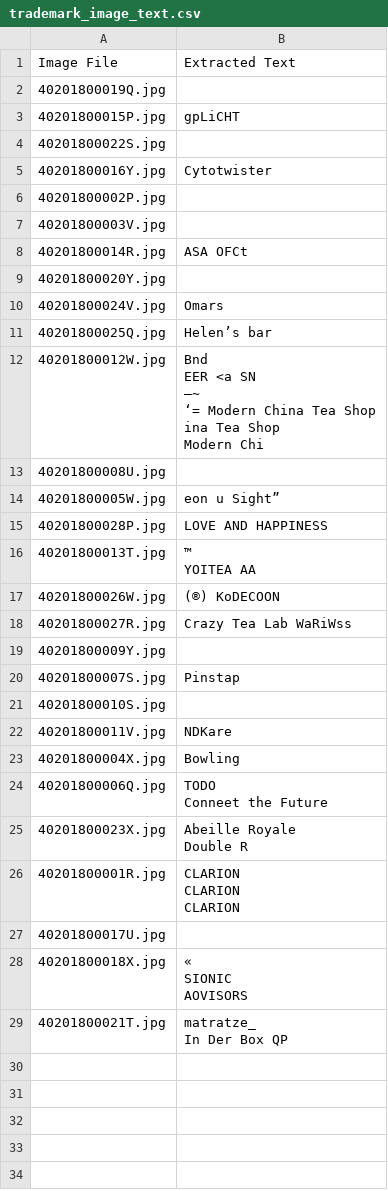
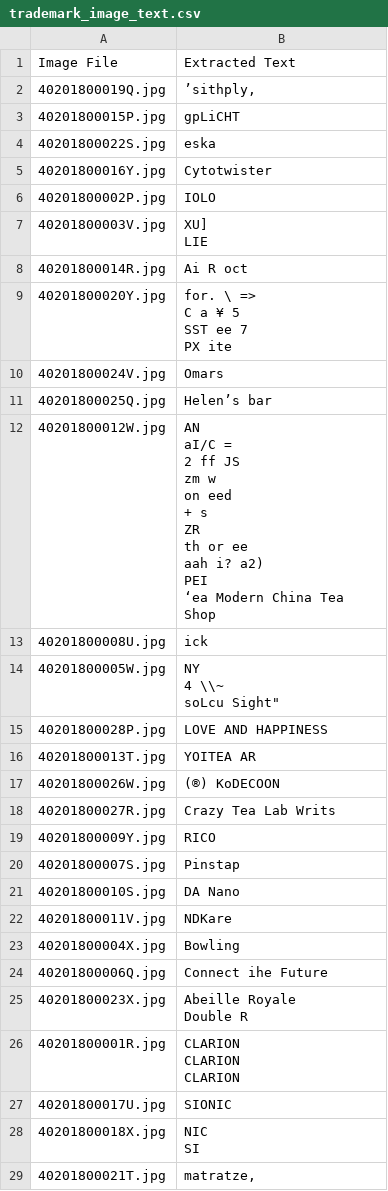
Before and after one commit to dominopizzaaaa/govtech-multimodal-ai, a CSV file: trademark_image_text.csv, drawn as a sheet; ↵ is a line break in a cell; the diff names each change by its address in the sheet, - before the commit and + after, or states it on an @@ line.

```diff
--- a/trademark_image_text.csv
+++ b/trademark_image_text.csv
-B2: (empty)
+B2: ’sithply,
-B4: (empty)
+B4: eska
-B6: (empty)
+B6: IOLO
-B7: (empty)
+B7: XU] ↵ LIE
-B8: ASA OFCt
+B8: Ai R oct
-B9: (empty)
+B9: for. \ => ↵ C a ¥ 5 ↵ SST ee 7 ↵ PX ite
-B12: Bnd ↵ EER <a SN ↵ —~ ↵ ‘= Modern China Tea Shop ↵ ina Tea Shop ↵ Modern Chi
+B12: AN ↵ aI/C = ↵ 2 ff JS ↵ zm w ↵ on eed ↵ + s ↵ ZR ↵ th or ee ↵ aah i? a2) ↵ PEI ↵ ‘ea Modern China Tea Shop
-B13: (empty)
+B13: ick
-B14: eon u Sight”
+B14: NY ↵ 4 \\~ ↵ soLcu Sight"
-B16: ™ ↵ YOITEA AA
+B16: YOITEA AR
-B18: Crazy Tea Lab WaRiWss
+B18: Crazy Tea Lab Writs
-B19: (empty)
+B19: RICO
-B21: (empty)
+B21: DA Nano
-B24: TODO ↵ Conneet the Future
+B24: Connect ihe Future
-B27: (empty)
+B27: SIONIC
-B28: « ↵ SIONIC ↵ AOVISORS
+B28: NIC ↵ SI
-B29: matratze_ ↵ In Der Box QP
+B29: matratze,
```
Also changed, not shown: 1 other file.
